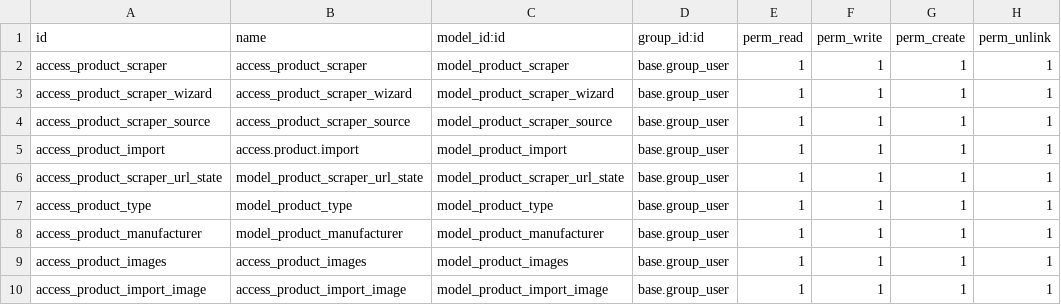
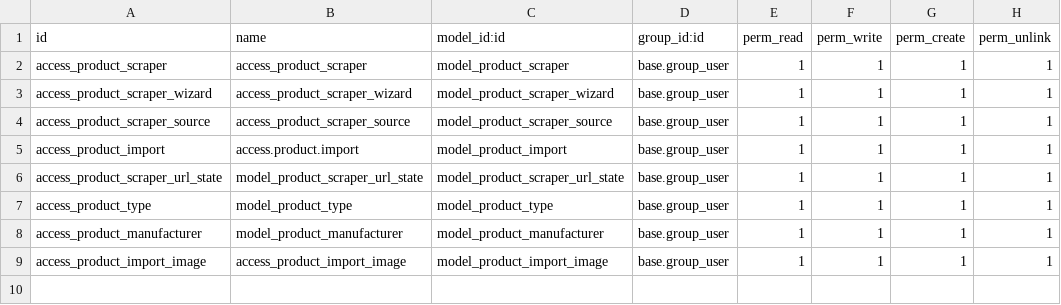
Before and after one commit to cbusillo/odoo_shiny, a CSV file: odoo/addons/product_connect/security/ir.model.access.csv, drawn as a sheet.

Commit message:
move to product extra media from product images

```diff
--- a/odoo/addons/product_connect/security/ir.model.access.csv
+++ b/odoo/addons/product_connect/security/ir.model.access.csv
@@ -8,3 +8,2 @@ access_product_type,model_product_type,model_product_type,base.group_user,1,1,1,
 access_product_manufacturer,model_product_manufacturer,model_product_manufacturer,base.group_user,1,1,1,1
-access_product_images,access_product_images,model_product_images,base.group_user,1,1,1,1
 access_product_import_image,access_product_import_image,model_product_import_image,base.group_user,1,1,1,1
```
Also changed, not shown: 8 other files.
